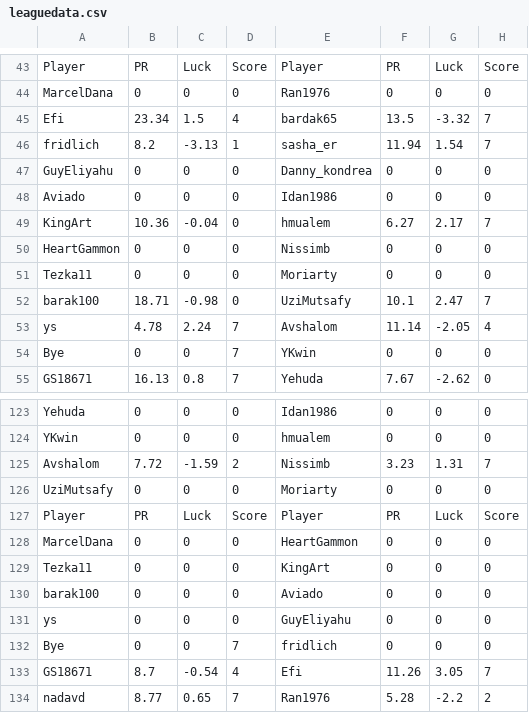
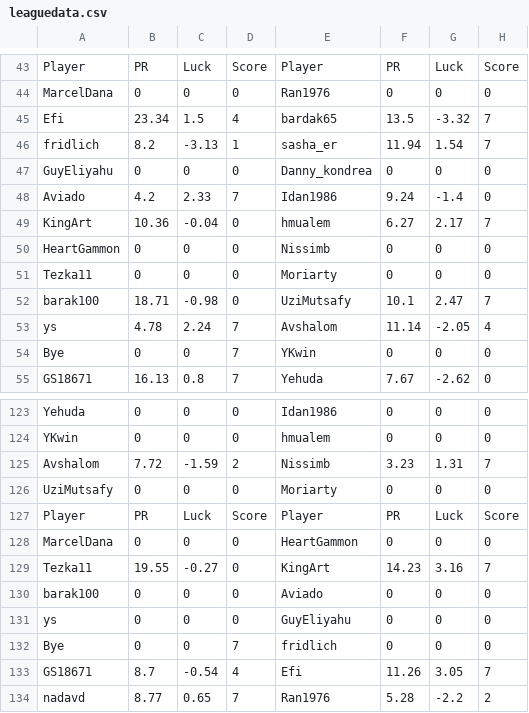
Before and after one commit to guyeli31/Shabi-Israel, a CSV file: leagues/Shabi Israel December 2025/leaguedata.csv, drawn as a sheet; only a part is shown, gaps mark what is left out; the diff covers the shown part only.

```diff
--- a/leagues/Shabi Israel December 2025/leaguedata.csv
+++ b/leagues/Shabi Israel December 2025/leaguedata.csv
@@ -47,3 +47,3 @@ fridlich,8.2,-3.13,1,sasha_er,11.94,1.54,7
 GuyEliyahu,0,0,0,Danny_kondrea,0,0,0
-Aviado,0,0,0,Idan1986,0,0,0
+Aviado,4.2,2.33,7,Idan1986,9.24,-1.4,0
 KingArt,10.36,-0.04,0,hmualem,6.27,2.17,7
@@ -128,3 +128,3 @@ Player, PR, Luck, Score, Player, PR, Luck, Score
 MarcelDana,0,0,0,HeartGammon,0,0,0
-Tezka11,0,0,0,KingArt,0,0,0
+Tezka11,19.55,-0.27,0,KingArt,14.23,3.16,7
 barak100,0,0,0,Aviado,0,0,0
```
Also changed, not shown: 5 added rows and 5 removed rows elsewhere in this file, 16 other files.
